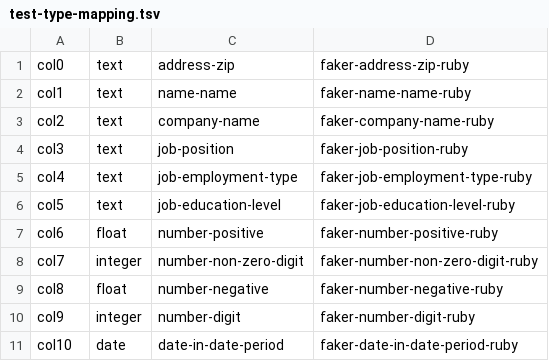
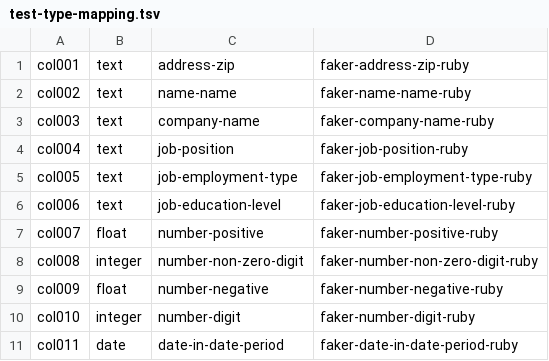
Before and after one commit to ukijumotahaneniarukenia/script-sketch, a TSV file: elasticsearch/test-type-mapping.tsv, drawn as a sheet.

```diff
--- a/elasticsearch/test-type-mapping.tsv
+++ b/elasticsearch/test-type-mapping.tsv
@@ -1,11 +1,11 @@
-col0	text	address-zip	faker-address-zip-ruby
-col1	text	name-name	faker-name-name-ruby
-col2	text	company-name	faker-company-name-ruby
-col3	text	job-position	faker-job-position-ruby
-col4	text	job-employment-type	faker-job-employment-type-ruby
-col5	text	job-education-level	faker-job-education-level-ruby
-col6	float	number-positive	faker-number-positive-ruby
-col7	integer	number-non-zero-digit	faker-number-non-zero-digit-ruby
-col8	float	number-negative	faker-number-negative-ruby
-col9	integer	number-digit	faker-number-digit-ruby
-col10	date	date-in-date-period	faker-date-in-date-period-ruby
+col001	text	address-zip	faker-address-zip-ruby
+col002	text	name-name	faker-name-name-ruby
+col003	text	company-name	faker-company-name-ruby
+col004	text	job-position	faker-job-position-ruby
+col005	text	job-employment-type	faker-job-employment-type-ruby
+col006	text	job-education-level	faker-job-education-level-ruby
+col007	float	number-positive	faker-number-positive-ruby
+col008	integer	number-non-zero-digit	faker-number-non-zero-digit-ruby
+col009	float	number-negative	faker-number-negative-ruby
+col010	integer	number-digit	faker-number-digit-ruby
+col011	date	date-in-date-period	faker-date-in-date-period-ruby
```
Also changed, not shown: 8 other files.
